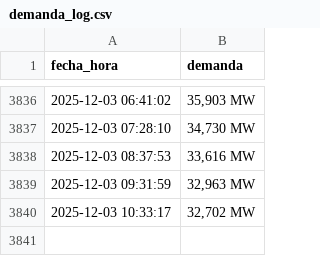
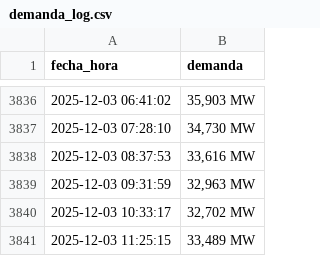
Before and after one commit to Ricarditoloco/cenace-scraping, a CSV file: demanda_log.csv, drawn as a sheet; only a part is shown, gaps mark what is left out; the diff names each change by its address in the sheet, - before the commit and + after, or states it on an @@ line.

```diff
--- a/demanda_log.csv
+++ b/demanda_log.csv
+row 3841: 2025-12-03 11:25:15 | 33,489 MW
```
